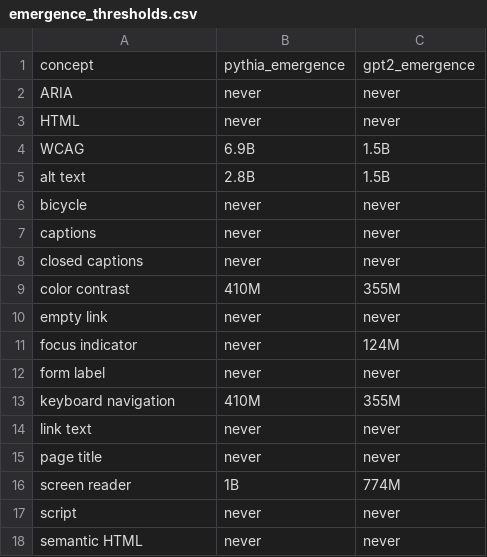
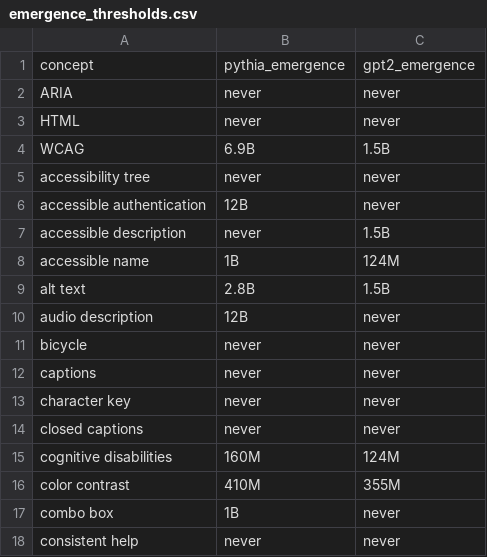
Before and after one commit to trishasalas/available-but-unreachable, a CSV file: results/analysis/emergence_thresholds.csv, drawn as a sheet; only a part is shown; the shorter side is filled out with more unchanged rows; the diff covers the shown part only.

```diff
--- a/results/analysis/emergence_thresholds.csv
+++ b/results/analysis/emergence_thresholds.csv
@@ -4,6 +4,15 @@ HTML,never,never
 WCAG,6.9B,1.5B
+accessibility tree,never,never
+accessible authentication,12B,never
+accessible description,never,1.5B
+accessible name,1B,124M
 alt text,2.8B,1.5B
+audio description,12B,never
 bicycle,never,never
 captions,never,never
+character key,never,never
 closed captions,never,never
+cognitive disabilities,160M,124M
 color contrast,410M,355M
+combo box,1B,never
+consistent help,never,never
```
Also changed, not shown: 32 added rows elsewhere in this file, docs/findings/coding_coverage.csv, results/analysis/accuracy_by_prompt_type.csv, 22 other files.
